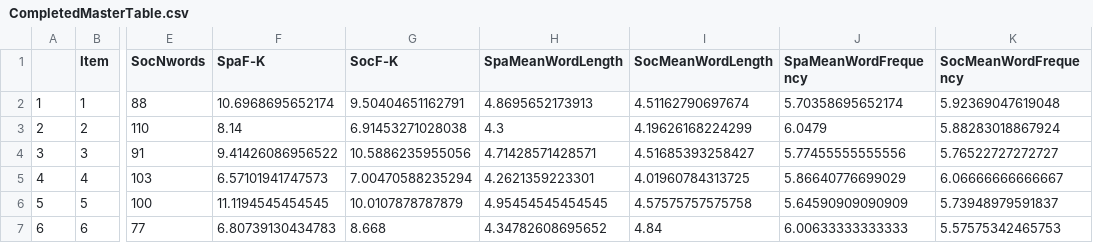
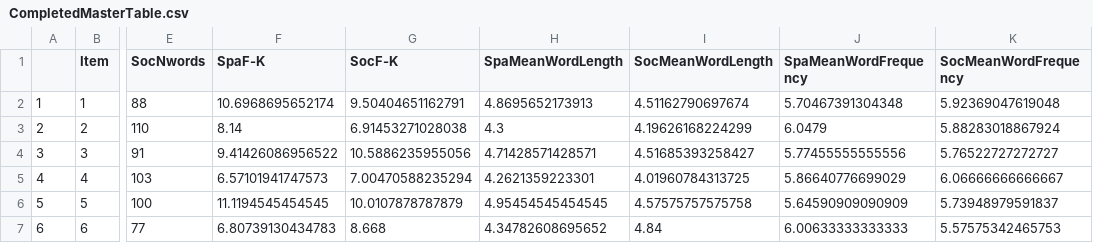
Before and after one commit to claursen1994/SocioSpacial, a CSV file: Output Table/CompletedMasterTable.csv, drawn as a sheet; only a part is shown, gaps mark what is left out; the diff covers the shown part only; the diff names each change by its address in the sheet, - before the commit and + after, or states it on an @@ line.

```diff
--- a/Output Table/CompletedMasterTable.csv
+++ b/Output Table/CompletedMasterTable.csv
-J2 (SpaMeanWordFrequency): 5.70358695652174
+J2 (SpaMeanWordFrequency): 5.70467391304348
```
Also changed, not shown: 31 edited cells elsewhere in this file, Stimuli/AllStimSoc.CSV, Stimuli/AllStimSpace.CSV, 11 other files.
